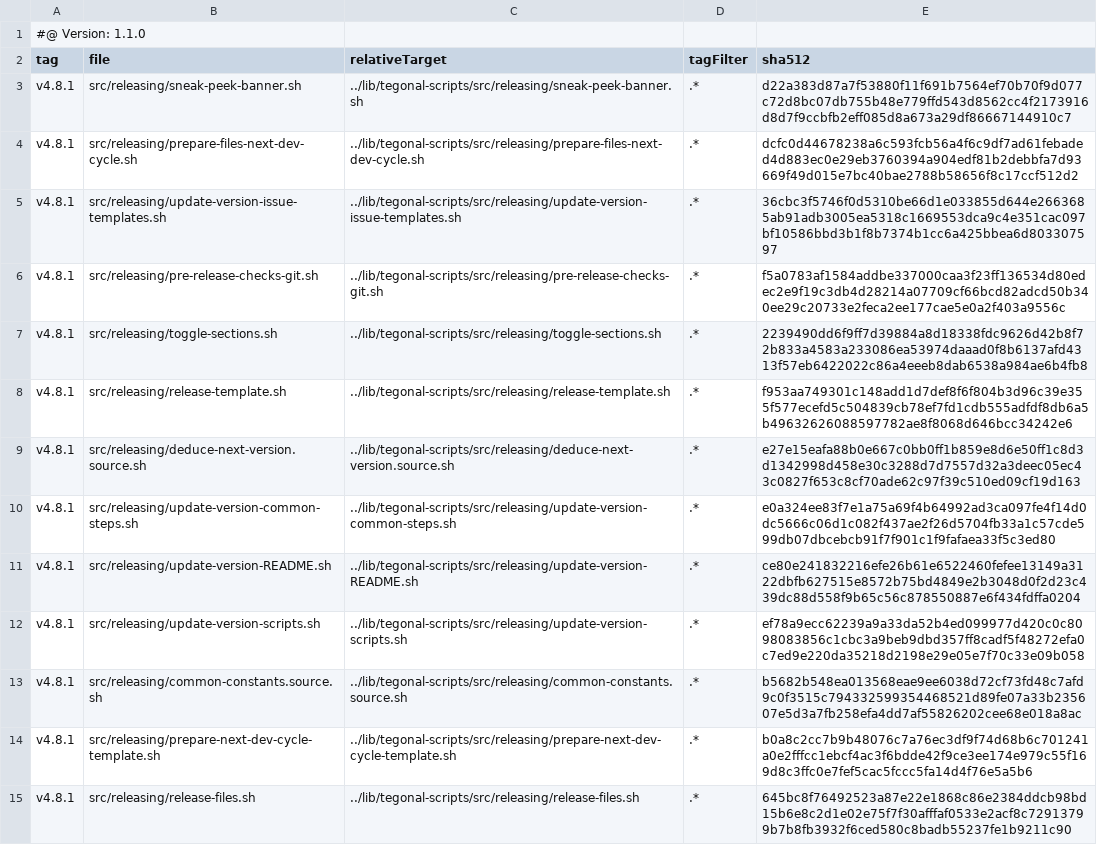
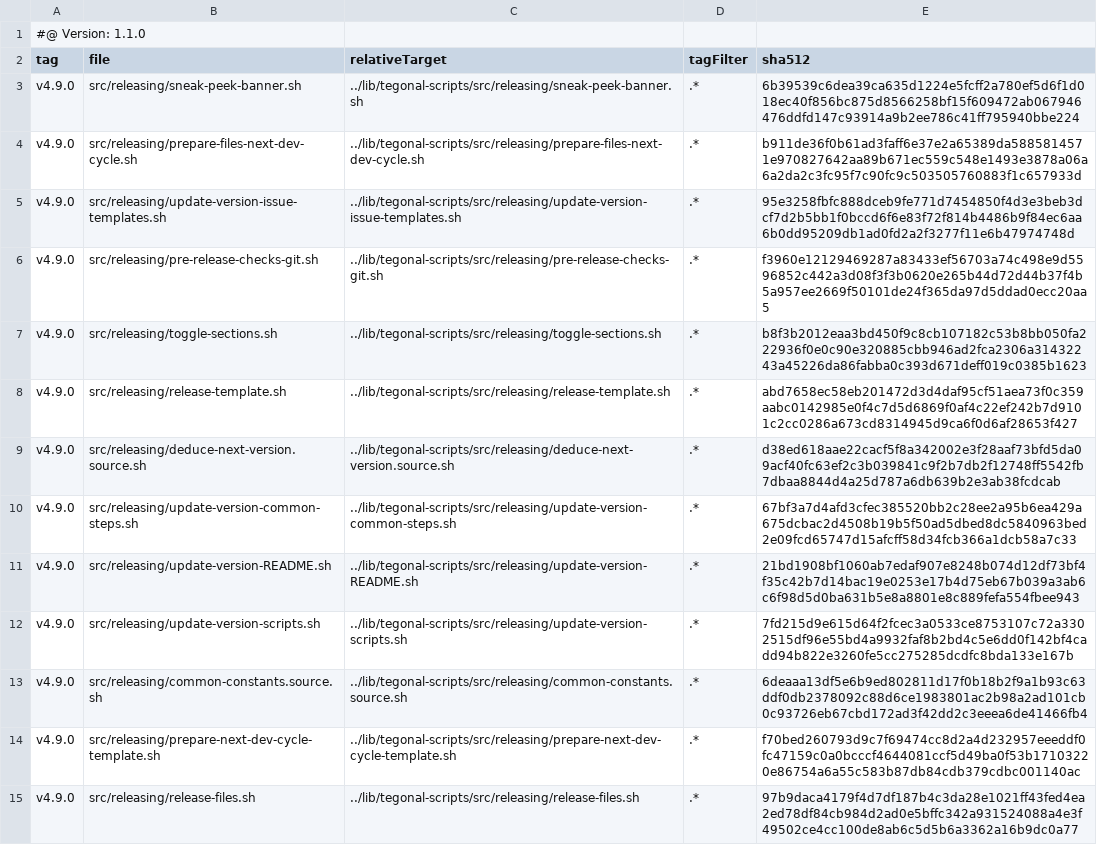
Before and after one commit to tegonal/cohiva, a TSV file: .gt/remotes/tegonal-scripts/pulled.tsv, drawn as a sheet; only a part is shown; the diff covers the shown part only; the diff names each change by its address in the sheet, - before the commit and + after, or states it on an @@ line.

Commit message:
update files of remote tegonal-scripts to version v4.9.0 via gt

```diff
--- a/.gt/remotes/tegonal-scripts/pulled.tsv
+++ b/.gt/remotes/tegonal-scripts/pulled.tsv
-A3:A15 (tag): v4.8.1
+A3:A15 (tag): v4.9.0
-E3 (sha512): d22a383d87a7f53880f11f691b7564ef70b70f9d077c72d8bc07db755b48e779ffd543d8562cc4f2173916d8d7f9ccbfb2eff085d8a673a29df86667144910c7
+E3 (sha512): 6b39539c6dea39ca635d1224e5fcff2a780ef5d6f1d018ec40f856bc875d8566258bf15f609472ab067946476ddfd147c93914a9b2ee786c41ff795940bbe224
-E4 (sha512): dcfc0d44678238a6c593fcb56a4f6c9df7ad61febaded4d883ec0e29eb3760394a904edf81b2debbfa7d93669f49d015e7bc40bae2788b58656f8c17ccf512d2
+E4 (sha512): b911de36f0b61ad3faff6e37e2a65389da5885814571e970827642aa89b671ec559c548e1493e3878a06a6a2da2c3fc95f7c90fc9c503505760883f1c657933d
-E5 (sha512): 36cbc3f5746f0d5310be66d1e033855d644e2663685ab91adb3005ea5318c1669553dca9c4e351cac097bf10586bbd3b1f8b7374b1cc6a425bbea6d803307597
+E5 (sha512): 95e3258fbfc888dceb9fe771d7454850f4d3e3beb3dcf7d2b5bb1f0bccd6f6e83f72f814b4486b9f84ec6aa6b0dd95209db1ad0fd2a2f3277f11e6b47974748d
-E6 (sha512): f5a0783af1584addbe337000caa3f23ff136534d80edec2e9f19c3db4d28214a07709cf66bcd82adcd50b340ee29c20733e2feca2ee177cae5e0a2f403a9556c
+E6 (sha512): f3960e12129469287a83433ef56703a74c498e9d5596852c442a3d08f3f3b0620e265b44d72d44b37f4b5a957ee2669f50101de24f365da97d5ddad0ecc20aa5
-E7 (sha512): 2239490dd6f9ff7d39884a8d18338fdc9626d42b8f72b833a4583a233086ea53974daaad0f8b6137afd4313f57eb6422022c86a4eeeb8dab6538a984ae6b4fb8
+E7 (sha512): b8f3b2012eaa3bd450f9c8cb107182c53b8bb050fa222936f0e0c90e320885cbb946ad2fca2306a31432243a45226da86fabba0c393d671deff019c0385b1623
-E8 (sha512): f953aa749301c148add1d7def8f6f804b3d96c39e355f577ecefd5c504839cb78ef7fd1cdb555adfdf8db6a5b49632626088597782ae8f8068d646bcc34242e6
+E8 (sha512): abd7658ec58eb201472d3d4daf95cf51aea73f0c359aabc0142985e0f4c7d5d6869f0af4c22ef242b7d9101c2cc0286a673cd8314945d9ca6f0d6af28653f427
-E9 (sha512): e27e15eafa88b0e667c0bb0ff1b859e8d6e50ff1c8d3d1342998d458e30c3288d7d7557d32a3deec05ec43c0827f653c8cf70ade62c97f39c510ed09cf19d163
+E9 (sha512): d38ed618aae22cacf5f8a342002e3f28aaf73bfd5da09acf40fc63ef2c3b039841c9f2b7db2f12748ff5542fb7dbaa8844d4a25d787a6db639b2e3ab38fcdcab
-E10 (sha512): e0a324ee83f7e1a75a69f4b64992ad3ca097fe4f14d0dc5666c06d1c082f437ae2f26d5704fb33a1c57cde599db07dbcebcb91f7f901c1f9fafaea33f5c3ed80
+E10 (sha512): 67bf3a7d4afd3cfec385520bb2c28ee2a95b6ea429a675dcbac2d4508b19b5f50ad5dbed8dc5840963bed2e09fcd65747d15afcff58d34fcb366a1dcb58a7c33
-E11 (sha512): ce80e241832216efe26b61e6522460fefee13149a3122dbfb627515e8572b75bd4849e2b3048d0f2d23c439dc88d558f9b65c56c878550887e6f434fdffa0204
+E11 (sha512): 21bd1908bf1060ab7edaf907e8248b074d12df73bf4f35c42b7d14bac19e0253e17b4d75eb67b039a3ab6c6f98d5d0ba631b5e8a8801e8c889fefa554fbee943
-E12 (sha512): ef78a9ecc62239a9a33da52b4ed099977d420c0c8098083856c1cbc3a9beb9dbd357ff8cadf5f48272efa0c7ed9e220da35218d2198e29e05e7f70c33e09b058
+E12 (sha512): 7fd215d9e615d64f2fcec3a0533ce8753107c72a3302515df96e55bd4a9932faf8b2bd4c5e6dd0f142bf4cadd94b822e3260fe5cc275285dcdfc8bda133e167b
-E13 (sha512): b5682b548ea013568eae9ee6038d72cf73fd48c7afd9c0f3515c794332599354468521d89fe07a33b235607e5d3a7fb258efa4dd7af55826202cee68e018a8ac
+E13 (sha512): 6deaaa13df5e6b9ed802811d17f0b18b2f9a1b93c63ddf0db2378092c88d6ce1983801ac2b98a2ad101cb0c93726eb67cbd172ad3f42dd2c3eeea6de41466fb4
-E14 (sha512): b0a8c2cc7b9b48076c7a76ec3df9f74d68b6c701241a0e2fffcc1ebcf4ac3f6bdde42f9ce3ee174e979c55f169d8c3ffc0e7fef5cac5fccc5fa14d4f76e5a5b6
+E14 (sha512): f70bed260793d9c7f69474cc8d2a4d232957eeeddf0fc47159c0a0bcccf4644081ccf5d49ba0f53b17103220e86754a6a55c583b87db84cdb379cdbc001140ac
-E15 (sha512): 645bc8f76492523a87e22e1868c86e2384ddcb98bd15b6e8c2d1e02e75f7f30afffaf0533e2acf8c72913799b7b8fb3932f6ced580c8badb55237fe1b9211c90
+E15 (sha512): 97b9daca4179f4d7df187b4c3da28e1021ff43fed4ea2ed78df84cb984d2ad0e5bffc342a931524088a4e3f49502ce4cc100de8ab6c5d5b6a3362a16b9dc0a77
```
Also changed, not shown: 42 edited cells elsewhere in this file, 34 other files.
